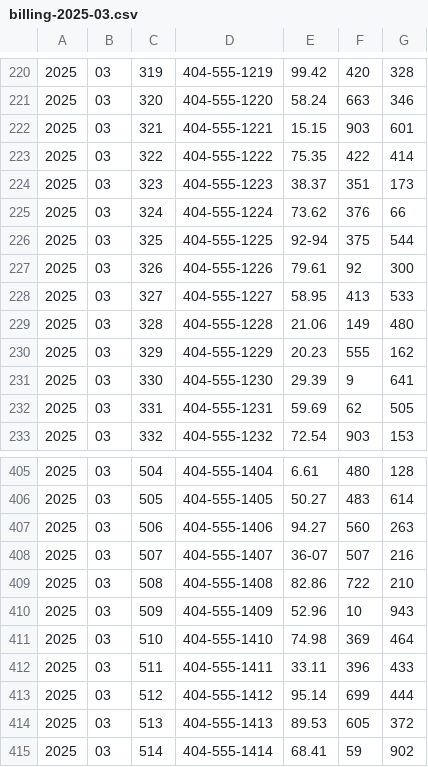
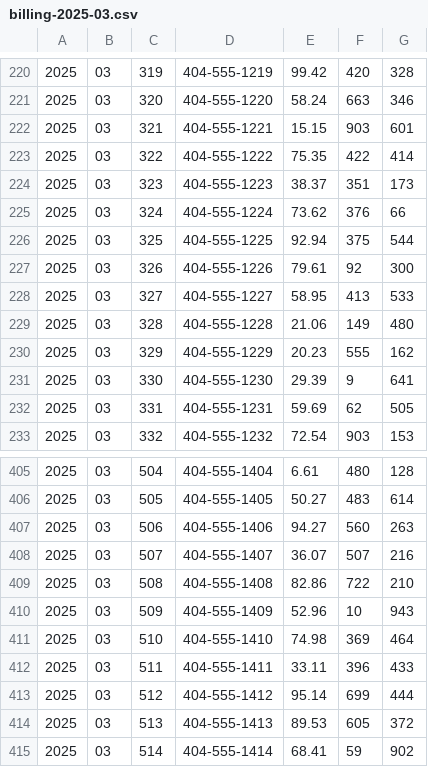
Before and after one commit to JasonOCat/spring-batch-billing-job, a CSV file: input/billing-2025-03.csv, drawn as a sheet; only a part is shown, gaps mark what is left out.

Commit message:
Fix data format and update job execution queries in README

```diff
--- a/input/billing-2025-03.csv
+++ b/input/billing-2025-03.csv
@@ -225,3 +225,3 @@
 2025,03,324,404-555-1224,73.62,376,66
-2025,03,325,404-555-1225,92-94,375,544
+2025,03,325,404-555-1225,92.94,375,544
 2025,03,326,404-555-1226,79.61,92,300
@@ -407,3 +407,3 @@
 2025,03,506,404-555-1406,94.27,560,263
-2025,03,507,404-555-1407,36-07,507,216
+2025,03,507,404-555-1407,36.07,507,216
 2025,03,508,404-555-1408,82.86,722,210
```
Also changed, not shown: 1 other file.
